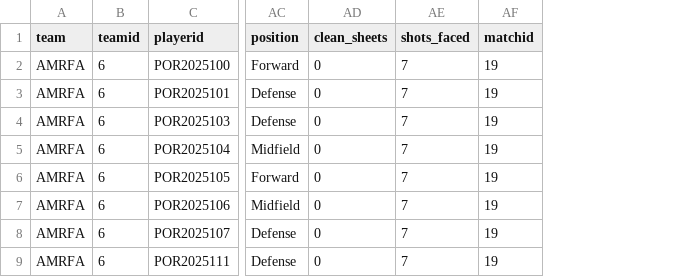
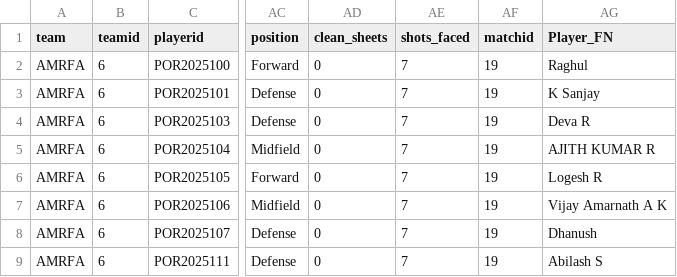
Before and after one commit to kevinxaviour/PkevS3, a CSV file: csvfiles/19.csv, drawn as a sheet; only a part is shown, gaps mark what is left out; the diff names each change by its address in the sheet, - before the commit and + after, or states it on an @@ line.

```diff
--- a/csvfiles/19.csv
+++ b/csvfiles/19.csv
+column AG (Player_FN), rows 2-9: Raghul | K Sanjay | Deva R | AJITH KUMAR R | Logesh R | Vijay Amarnath A K | Dhanush | Abilash S
```
Also changed, not shown: csvfiles/10.csv, csvfiles/14.csv, 24 other files.
